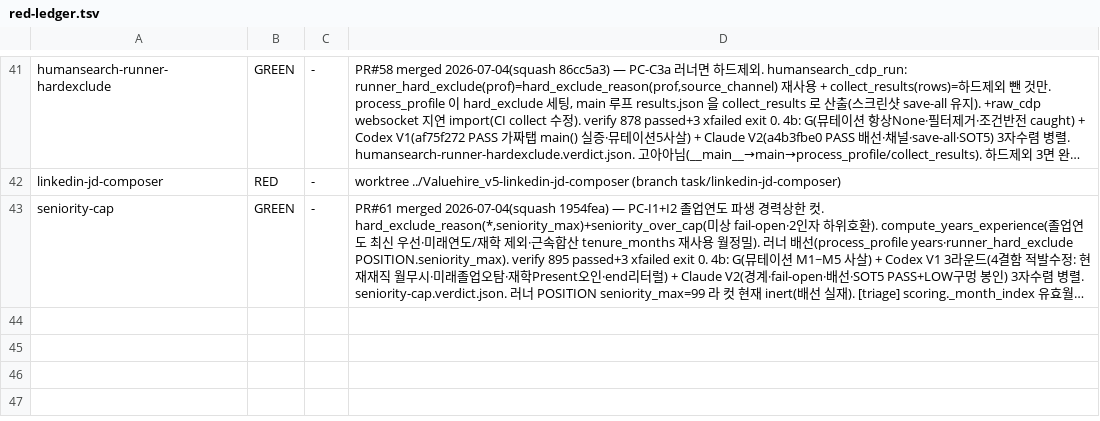
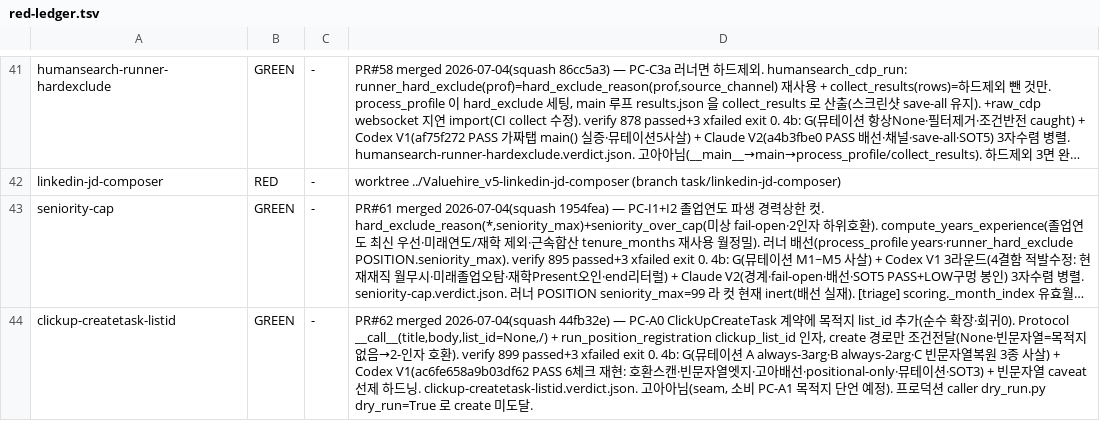
Before and after one commit to sangmokang/Valuehire_v5, a TSV file: .harness/red-ledger.tsv, drawn as a sheet; only a part is shown, gaps mark what is left out; long unchanged cells end in …; the diff names each change by its address in the sheet, - before the commit and + after, or states it on an @@ line.

Commit message:
chore(harness): clickup-createtask-listid GREEN 마감 (PR#62 merged — PC-A0 목적지 list_id)

```diff
--- a/.harness/red-ledger.tsv
+++ b/.harness/red-ledger.tsv
+row 44: clickup-createtask-listid | GREEN | - | PR#62 merged 2026-07-04(squash 44fb32e) — PC-A0 ClickUpCreateTask 계약에 목적지 list_id 추가(순수 확장·회귀0). Protocol __call__(title,body,list_id=None,/) + run_position_registration clickup_list_id 인자, create 경로만 조건전달(None·빈문자열=목적지없음→2-인자 호환). verify 899 passed+3 xfailed exit 0. 4b: G(뮤테이션 A always-3arg·B always-2arg·C 빈문자열복원 3종 사살) + Codex V1(ac6fe658a9b03df62 PASS 6체크 재현: 호환스캔·빈문자열엣지·고아배선·positional-only·뮤테이션·SOT3) + 빈문자열 caveat 선제 하드닝. clickup-createtask-listid.verdict.json. 고아아님(seam, 소비 PC-A1 목적지 단언 예정). 프로덕션 caller dry_run.py dry_run=True 로 create 미도달.
```
